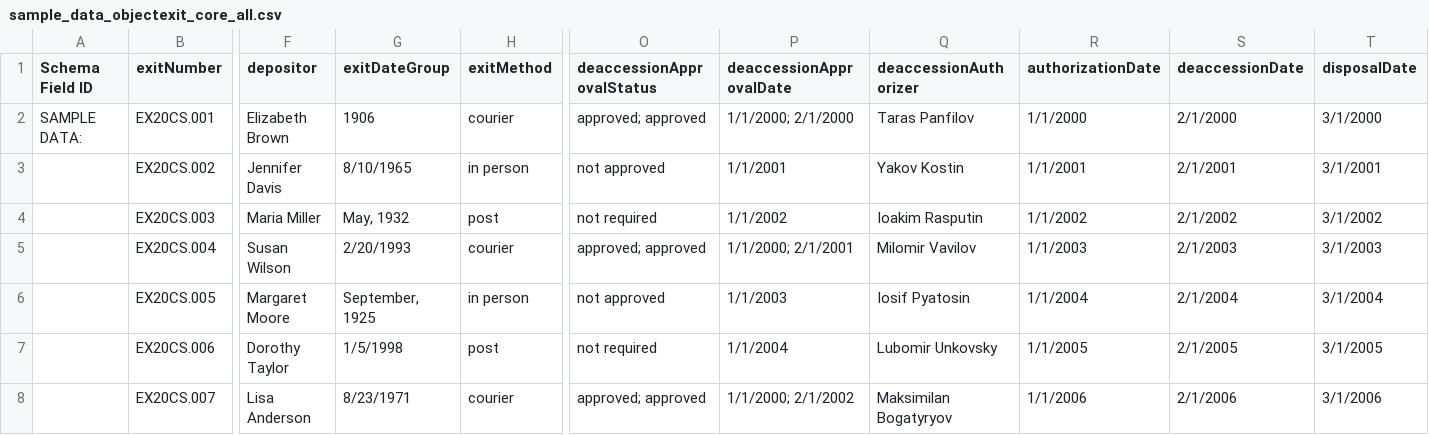
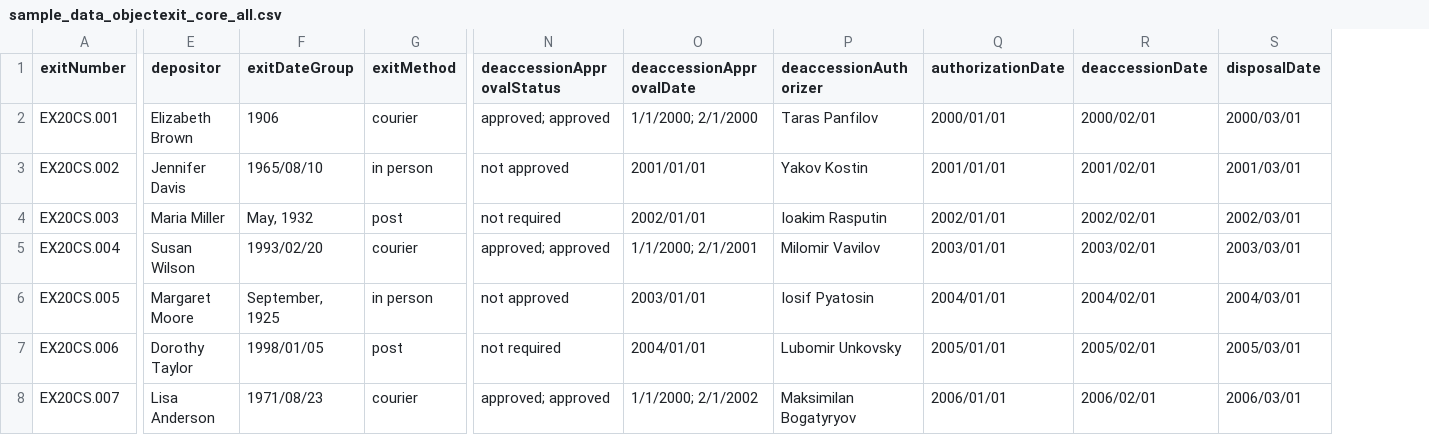
Before and after one commit to lyrasis/cspace-converter, a CSV file: data/core/sample_data_objectexit_core_all.csv, drawn as a sheet; only a part is shown, gaps mark what is left out; removed rows and columns are numbered as before the commit, all else as after; the diff covers the shown part only; the diff names each change by its address in the sheet, - before the commit and + after, or states it on an @@ line.

```diff
--- a/data/core/sample_data_objectexit_core_all.csv
+++ b/data/core/sample_data_objectexit_core_all.csv
-column A (Schema Field ID), row 2: SAMPLE DATA:
-Q2 (authorizationDate): 1/1/2000
+Q2 (authorizationDate): 2000/01/01
-R2 (deaccessionDate): 2/1/2000
+R2 (deaccessionDate): 2000/02/01
-S2 (disposalDate): 3/1/2000
+S2 (disposalDate): 2000/03/01
-F3 (exitDateGroup): 8/10/1965
+F3 (exitDateGroup): 1965/08/10
-O3 (deaccessionApprovalDate): 1/1/2001
+O3 (deaccessionApprovalDate): 2001/01/01
-Q3 (authorizationDate): 1/1/2001
+Q3 (authorizationDate): 2001/01/01
-R3 (deaccessionDate): 2/1/2001
+R3 (deaccessionDate): 2001/02/01
-S3 (disposalDate): 3/1/2001
+S3 (disposalDate): 2001/03/01
-O4 (deaccessionApprovalDate): 1/1/2002
+O4 (deaccessionApprovalDate): 2002/01/01
-Q4 (authorizationDate): 1/1/2002
+Q4 (authorizationDate): 2002/01/01
-R4 (deaccessionDate): 2/1/2002
+R4 (deaccessionDate): 2002/02/01
-S4 (disposalDate): 3/1/2002
+S4 (disposalDate): 2002/03/01
-F5 (exitDateGroup): 2/20/1993
+F5 (exitDateGroup): 1993/02/20
-Q5 (authorizationDate): 1/1/2003
+Q5 (authorizationDate): 2003/01/01
-R5 (deaccessionDate): 2/1/2003
+R5 (deaccessionDate): 2003/02/01
-S5 (disposalDate): 3/1/2003
+S5 (disposalDate): 2003/03/01
-O6 (deaccessionApprovalDate): 1/1/2003
+O6 (deaccessionApprovalDate): 2003/01/01
-Q6 (authorizationDate): 1/1/2004
+Q6 (authorizationDate): 2004/01/01
-R6 (deaccessionDate): 2/1/2004
+R6 (deaccessionDate): 2004/02/01
-S6 (disposalDate): 3/1/2004
+S6 (disposalDate): 2004/03/01
-F7 (exitDateGroup): 1/5/1998
+F7 (exitDateGroup): 1998/01/05
-O7 (deaccessionApprovalDate): 1/1/2004
+O7 (deaccessionApprovalDate): 2004/01/01
-Q7 (authorizationDate): 1/1/2005
+Q7 (authorizationDate): 2005/01/01
-R7 (deaccessionDate): 2/1/2005
+R7 (deaccessionDate): 2005/02/01
-S7 (disposalDate): 3/1/2005
+S7 (disposalDate): 2005/03/01
-F8 (exitDateGroup): 8/23/1971
+F8 (exitDateGroup): 1971/08/23
-Q8 (authorizationDate): 1/1/2006
+Q8 (authorizationDate): 2006/01/01
-R8 (deaccessionDate): 2/1/2006
+R8 (deaccessionDate): 2006/02/01
-S8 (disposalDate): 3/1/2006
+S8 (disposalDate): 2006/03/01
```
Also changed, not shown: 103 edited cells elsewhere in this file, data/core/sample_data_lmi_core_all.csv, data/core/sample_data_loansout_core_all.csv, 4 other files.
